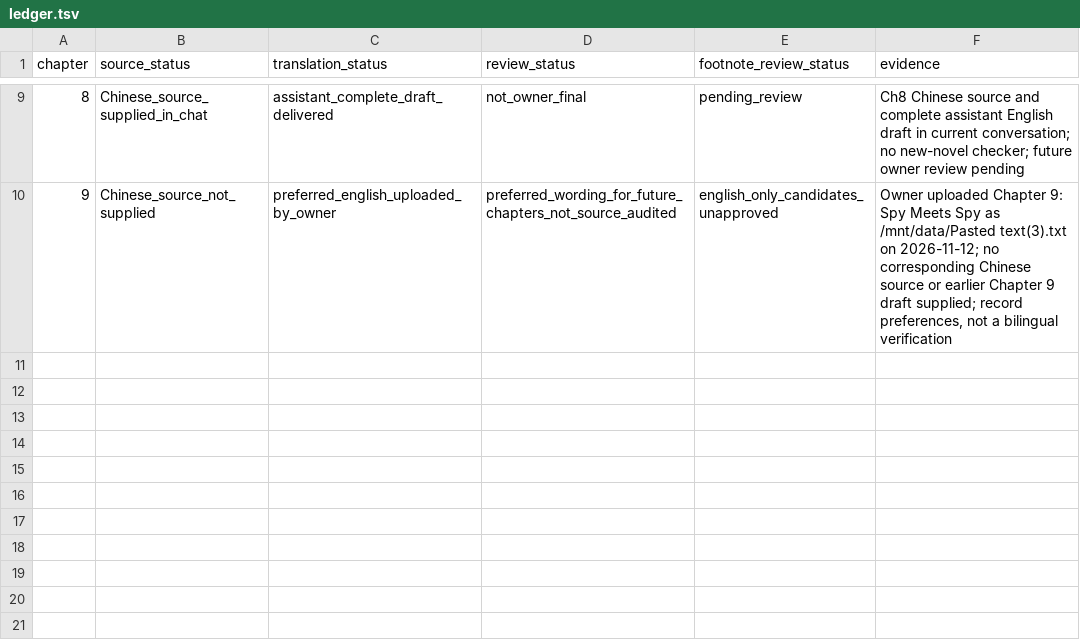
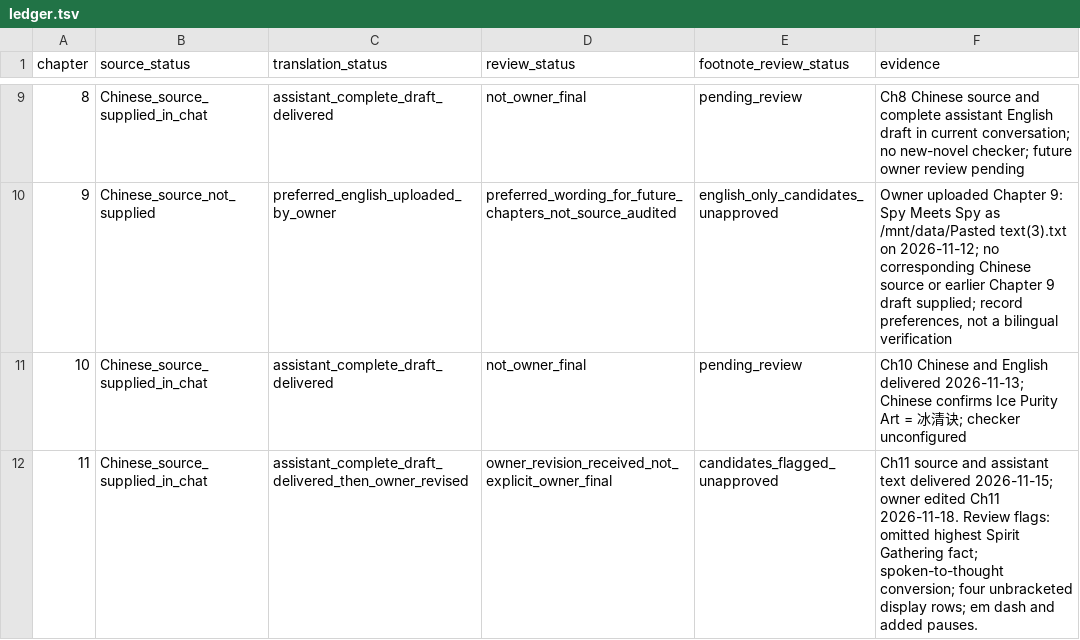
Before and after one commit to RoyUnconquerable/Translation, a TSV file: chatgpt/novels/next-novel/chapters/ledger.tsv, drawn as a sheet; only a part is shown, gaps mark what is left out.

```diff
--- a/chatgpt/novels/next-novel/chapters/ledger.tsv
+++ b/chatgpt/novels/next-novel/chapters/ledger.tsv
@@ -10 +10,3 @@ chapter	source_status	translation_status	review_status	footnote_review_status	ev
 9	Chinese_source_not_supplied	preferred_english_uploaded_by_owner	preferred_wording_for_future_chapters_not_source_audited	english_only_candidates_unapproved	Owner uploaded Chapter 9: Spy Meets Spy as /mnt/data/Pasted text(3).txt on 2026-11-12; no corresponding Chinese source or earlier Chapter 9 draft supplied; record preferences, not a bilingual verification
+10	Chinese_source_supplied_in_chat	assistant_complete_draft_delivered	not_owner_final	pending_review	Ch10 Chinese and English delivered 2026-11-13; Chinese confirms Ice Purity Art = 冰清诀; checker unconfigured
+11	Chinese_source_supplied_in_chat	assistant_complete_draft_delivered_then_owner_revised	owner_revision_received_not_explicit_owner_final	candidates_flagged_unapproved	Ch11 source and assistant text delivered 2026-11-15; owner edited Ch11 2026-11-18. Review flags: omitted highest Spirit Gathering fact; spoken-to-thought conversion; four unbracketed display rows; em dash and added pauses.
```
Also changed, not shown: chatgpt/novels/next-novel/glossary/phrase-memory.tsv, chatgpt/novels/next-novel/glossary/terminology.tsv, 6 other files.
